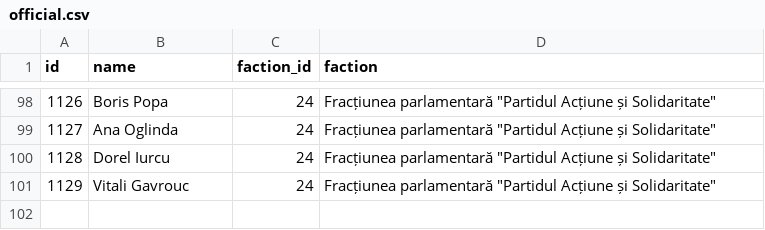
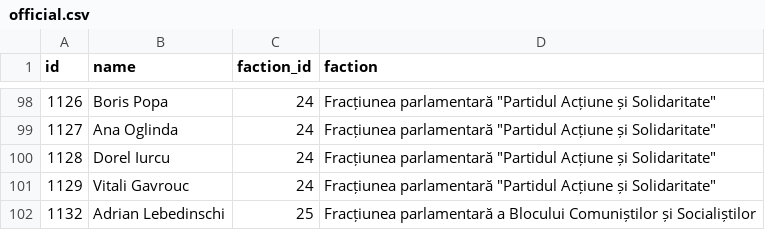
Before and after one commit to every-politician-scrapers/moldova-parliament, a CSV file: data/official.csv, drawn as a sheet; only a part is shown, gaps mark what is left out.

```diff
--- a/data/official.csv
+++ b/data/official.csv
@@ -101 +101,2 @@ id,name,faction_id,faction
 1129,Vitali Gavrouc,24,"Fracțiunea parlamentară ""Partidul Acțiune și Solidaritate"""
+1132,Adrian Lebedinschi,25,Fracțiunea parlamentară a Blocului Comuniștilor și Socialiștilor
```
Also changed, not shown: 1 other file.
